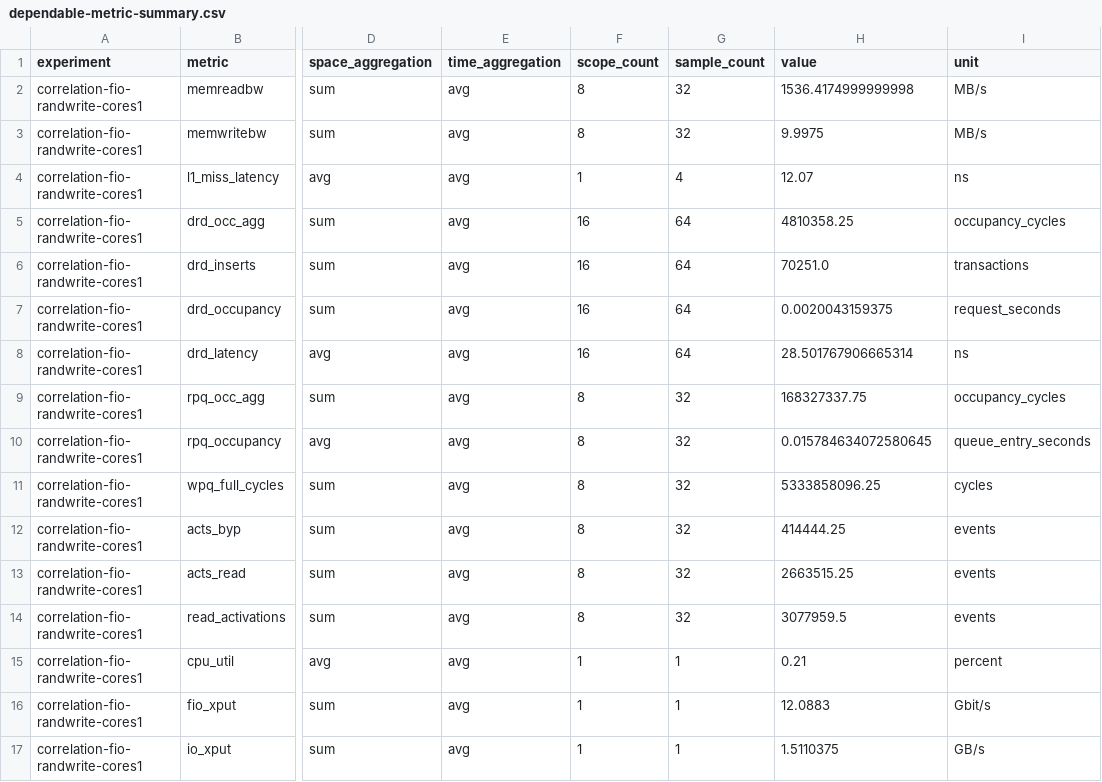
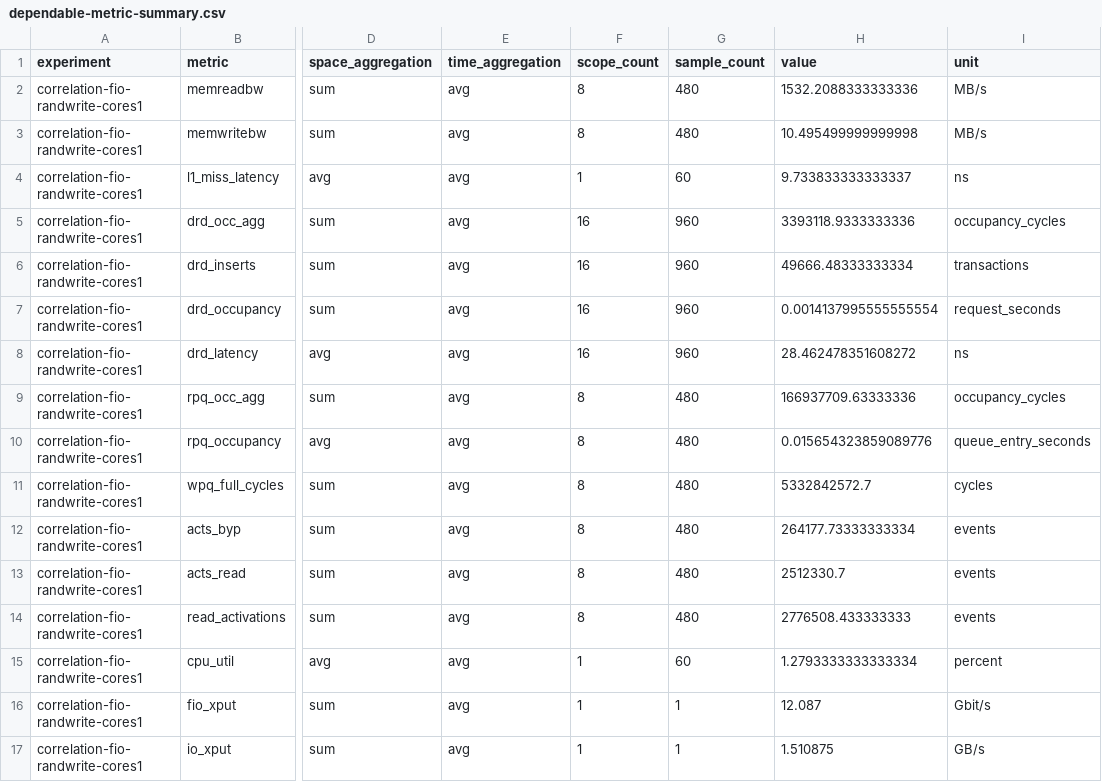
Before and after one commit to katieyan1/understanding-the-host-network, a CSV file: .correlation-data/fio-randwrite/dependable-metric-summary.csv, drawn as a sheet; only a part is shown, gaps mark what is left out; the diff names each change by its address in the sheet, - before the commit and + after, or states it on an @@ line.

```diff
--- a/.correlation-data/fio-randwrite/dependable-metric-summary.csv
+++ b/.correlation-data/fio-randwrite/dependable-metric-summary.csv
-G2:G3 (sample_count): 32
+G2:G3 (sample_count): 480
-H2 (value): 1536.4174999999998
+H2 (value): 1532.2088333333336
-H3 (value): 9.9975
+H3 (value): 10.495499999999998
-G4 (sample_count): 4
+G4 (sample_count): 60
-H4 (value): 12.07
+H4 (value): 9.733833333333337
-G5:G8 (sample_count): 64
+G5:G8 (sample_count): 960
-H5 (value): 4810358.25
+H5 (value): 3393118.9333333336
-H6 (value): 70251.0
+H6 (value): 49666.48333333334
-H7 (value): 0.0020043159375
+H7 (value): 0.0014137995555555554
-H8 (value): 28.501767906665314
+H8 (value): 28.462478351608272
-G9:G14 (sample_count): 32
+G9:G14 (sample_count): 480
-H9 (value): 168327337.75
+H9 (value): 166937709.63333336
-H10 (value): 0.015784634072580645
+H10 (value): 0.015654323859089776
-H11 (value): 5333858096.25
+H11 (value): 5332842572.7
-H12 (value): 414444.25
+H12 (value): 264177.73333333334
-H13 (value): 2663515.25
+H13 (value): 2512330.7
-H14 (value): 3077959.5
+H14 (value): 2776508.433333333
-G15 (sample_count): 1
+G15 (sample_count): 60
-H15 (value): 0.21
+H15 (value): 1.2793333333333334
-H16 (value): 12.0883
+H16 (value): 12.087
-H17 (value): 1.5110375
+H17 (value): 1.510875
```
Also changed, not shown: .correlation-data/fio-randwrite/experiment-metadata.csv, 5 other files.
